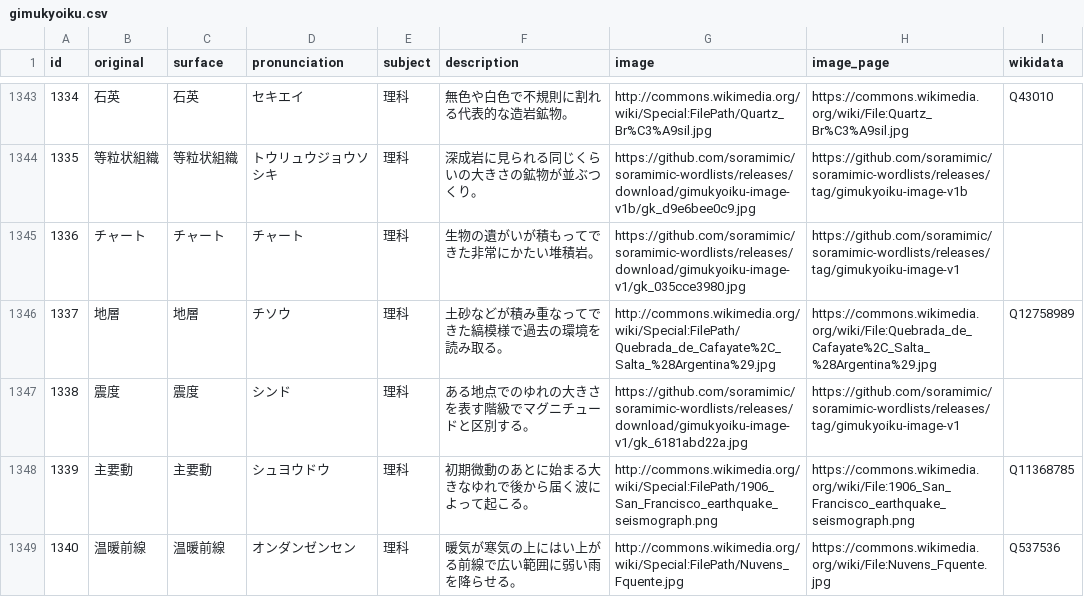
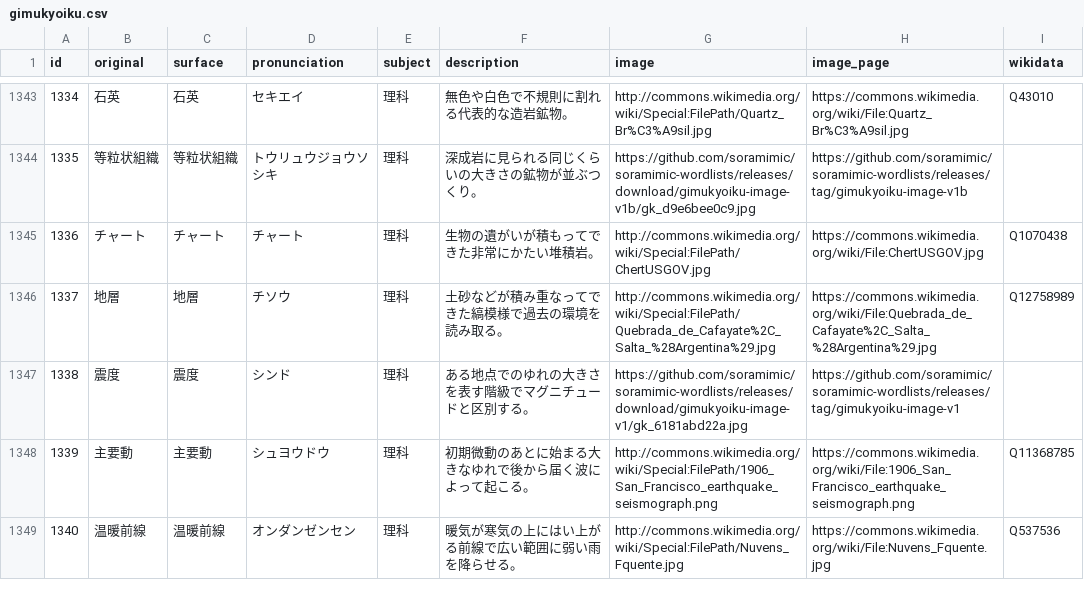
Before and after one commit to soramimic/soramimic-wordlists, a CSV file: gimukyoiku.csv, drawn as a sheet; only a part is shown, gaps mark what is left out; the diff covers the shown part only.

```diff
--- a/gimukyoiku.csv
+++ b/gimukyoiku.csv
@@ -1344,3 +1344,3 @@ id,original,surface,pronunciation,subject,description,image,image_page,wikidata
 1335,等粒状組織,等粒状組織,トウリュウジョウソシキ,理科,深成岩に見られる同じくらいの大きさの鉱物が並ぶつくり。,https://github.com/soramimic/soramimic-wordlists/releases/download/gimukyoiku-image-v1b/gk_d9e6bee0c9.jpg,https://github.com/soramimic/soramimic-wordlists/releases/tag/gimukyoiku-image-v1b,
-1336,チャート,チャート,チャート,理科,生物の遺がいが積もってできた非常にかたい堆積岩。,https://github.com/soramimic/soramimic-wordlists/releases/download/gimukyoiku-image-v1/gk_035cce3980.jpg,https://github.com/soramimic/soramimic-wordlists/releases/tag/gimukyoiku-image-v1,
+1336,チャート,チャート,チャート,理科,生物の遺がいが積もってできた非常にかたい堆積岩。,http://commons.wikimedia.org/wiki/Special:FilePath/ChertUSGOV.jpg,https://commons.wikimedia.org/wiki/File:ChertUSGOV.jpg,Q1070438
 1337,地層,地層,チソウ,理科,土砂などが積み重なってできた縞模様で過去の環境を読み取る。,http://commons.wikimedia.org/wiki/Special:FilePath/Quebrada_de_Cafayate%2C_Salta_%28Argentina%29.jpg,https://commons.wikimedia.org/wiki/File:Quebrada_de_Cafayate%2C_Salta_%28Argentina%29.jpg,Q12758989
```
Also changed, not shown: 177 edited cells elsewhere in this file, 1 other file.
